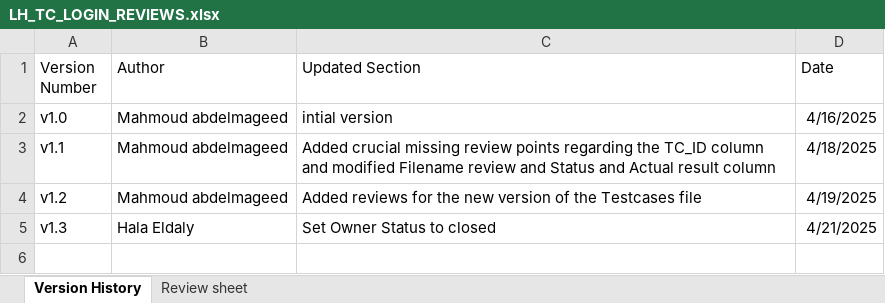
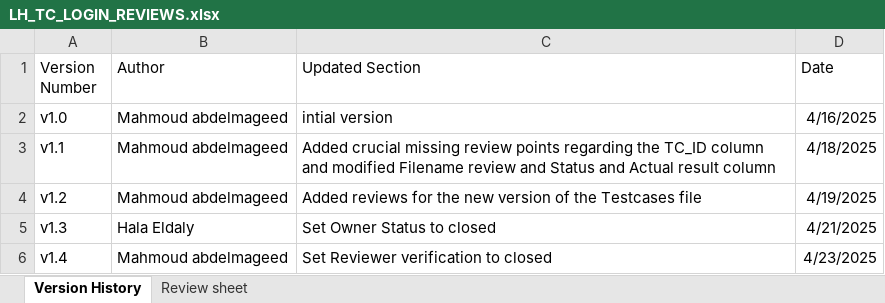
Before and after one commit to EmanAbusalim/Group-3-Learning-hub, an Excel workbook: LH_REVIEWS/LH_TC_LOGIN_REVIEWS.xlsx, sheet Version History, drawn as a sheet; values as stored, in another font and other column widths than the file's, no borders; table styles not drawn; the diff names each change by its address in the sheet, - before the commit and + after, or states it on an @@ line.

Commit message:
v1.4 Set reviewer verification to closed
LH_TC_LOGIN_Review_004

```diff
--- a/LH_REVIEWS/LH_TC_LOGIN_REVIEWS.xlsx (sheet Version History)
+++ b/LH_REVIEWS/LH_TC_LOGIN_REVIEWS.xlsx (sheet Version History)
+row 6: v1.4 | Mahmoud abdelmageed | Set Reviewer verification to closed | 4/23/2025
```
Also changed, not shown: sheet Review sheet.
